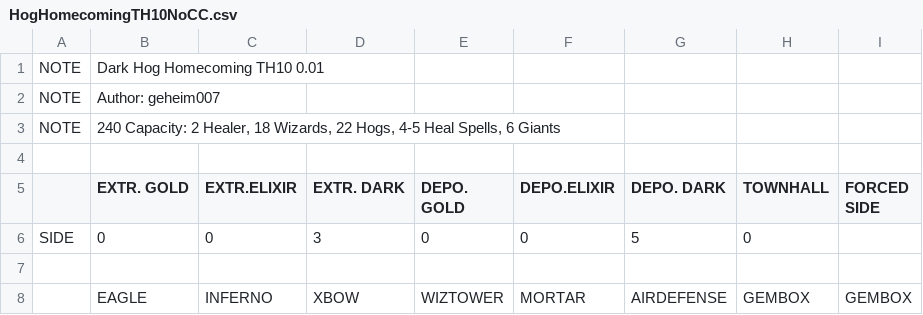
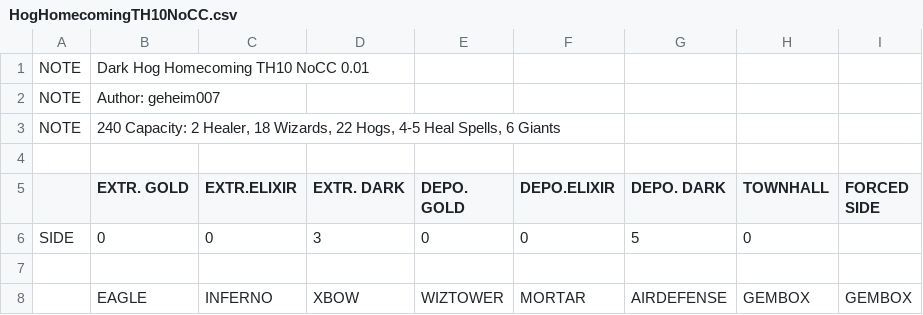
Before and after one commit to JimBimm/MyBotCSV, a CSV file: HogHomecomingTH10NoCC.csv, drawn as a sheet; only a part is shown.

Commit message:
changed title of TH10 NoCC

```diff
--- a/HogHomecomingTH10NoCC.csv
+++ b/HogHomecomingTH10NoCC.csv
@@ -1,2 +1,2 @@
-NOTE  |Dark Hog Homecoming TH10 0.01
+NOTE  |Dark Hog Homecoming TH10 NoCC 0.01
 NOTE  |Author: geheim007
```
